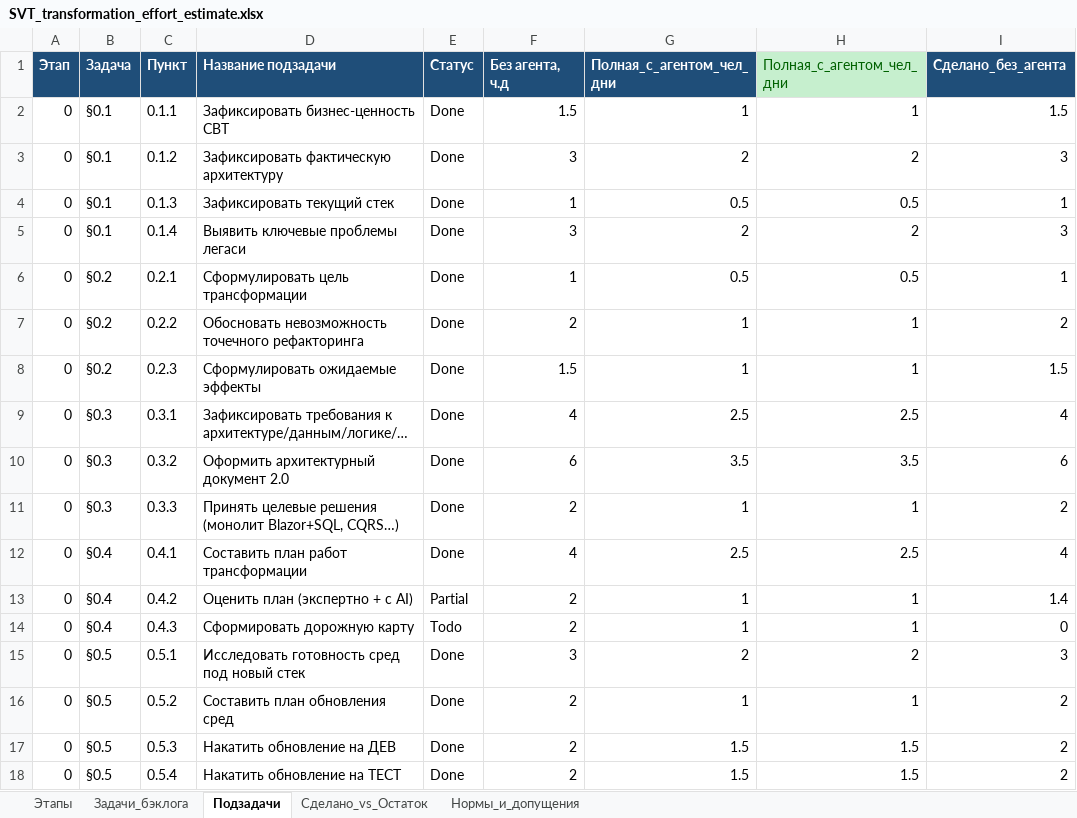
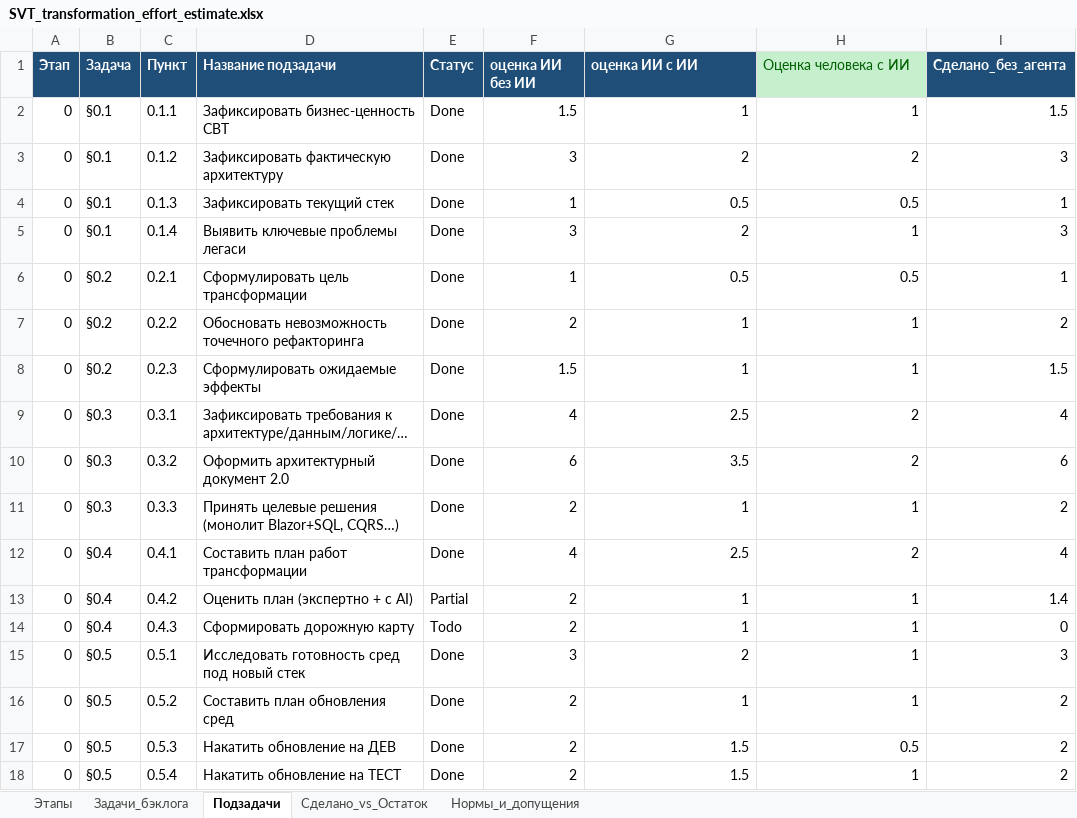
Before and after one commit to ivasylyev/BlazorSvt, an Excel workbook: docs/estimation/SVT_transformation_effort_estimate.xlsx, sheet Подзадачи, drawn as a sheet; only a part is shown; values as stored, in another font and other column widths than the file's, no borders; the diff covers the shown part only; the diff names each change by its address in the sheet, - before the commit and + after, or states it on an @@ line.

```diff
--- a/docs/estimation/SVT_transformation_effort_estimate.xlsx (sheet Подзадачи)
+++ b/docs/estimation/SVT_transformation_effort_estimate.xlsx (sheet Подзадачи)
-F1: Без агента, ч.д
+F1: оценка ИИ без ИИ
-G1: Полная_с_агентом_чел_дни
+G1: оценка ИИ с ИИ
-H1: Полная_с_агентом_чел_дни
+H1: Оценка человека с ИИ
-H5 (Оценка человека с ИИ): 2
+H5 (Оценка человека с ИИ): 1
-H9 (Оценка человека с ИИ): 2.5
+H9 (Оценка человека с ИИ): 2
-H10 (Оценка человека с ИИ): 3.5
+H10 (Оценка человека с ИИ): 2
-H12 (Оценка человека с ИИ): 2.5
+H12 (Оценка человека с ИИ): 2
-H15 (Оценка человека с ИИ): 2
+H15 (Оценка человека с ИИ): 1
-H17 (Оценка человека с ИИ): 1.5
+H17 (Оценка человека с ИИ): 0.5
-H18 (Оценка человека с ИИ): 1.5
+H18 (Оценка человека с ИИ): 1
```
Also changed, not shown: 140 edited cells elsewhere in this sheet, sheet Этапы, sheet Задачи_бэклога, formulas that keep their value, 8 other files.
